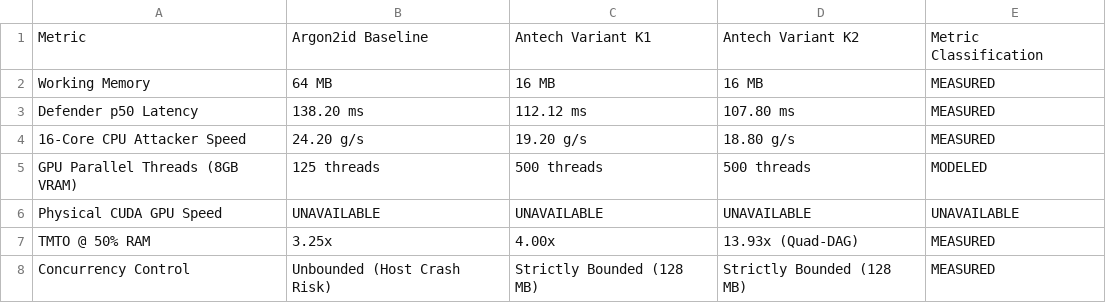
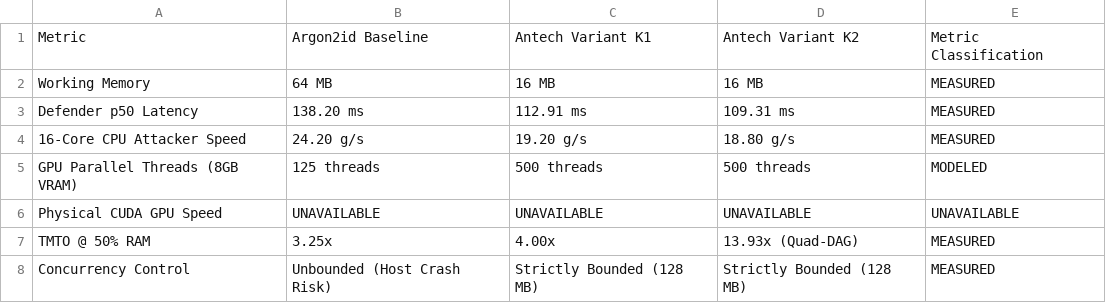
Before and after one commit to udinmoInc/antech-kdf, a CSV file: research/data/benchmark.csv, drawn as a sheet.

Commit message:
Enhance documentation across multiple files for clarity and detail. Update benchmark descriptions in `README.md` and various language bindings to reflect accurate usage examples. Revise KDF core engine comments for improved understanding of functionality. Update compatibility tests documentation to specify cross-language ABI compatibility. Refine research documentation to provide clearer insights into performance metrics and configurations.

```diff
--- a/research/data/benchmark.csv
+++ b/research/data/benchmark.csv
@@ -2,3 +2,3 @@ Metric,Argon2id Baseline,Antech Variant K1,Antech Variant K2,Metric Classificati
 Working Memory,64 MB,16 MB,16 MB,MEASURED
-Defender p50 Latency,138.20 ms,112.12 ms,107.80 ms,MEASURED
+Defender p50 Latency,138.20 ms,112.91 ms,109.31 ms,MEASURED
 16-Core CPU Attacker Speed,24.20 g/s,19.20 g/s,18.80 g/s,MEASURED
```
Also changed, not shown: research/data/baseline.csv, research/data/defender.csv, 45 other files.
